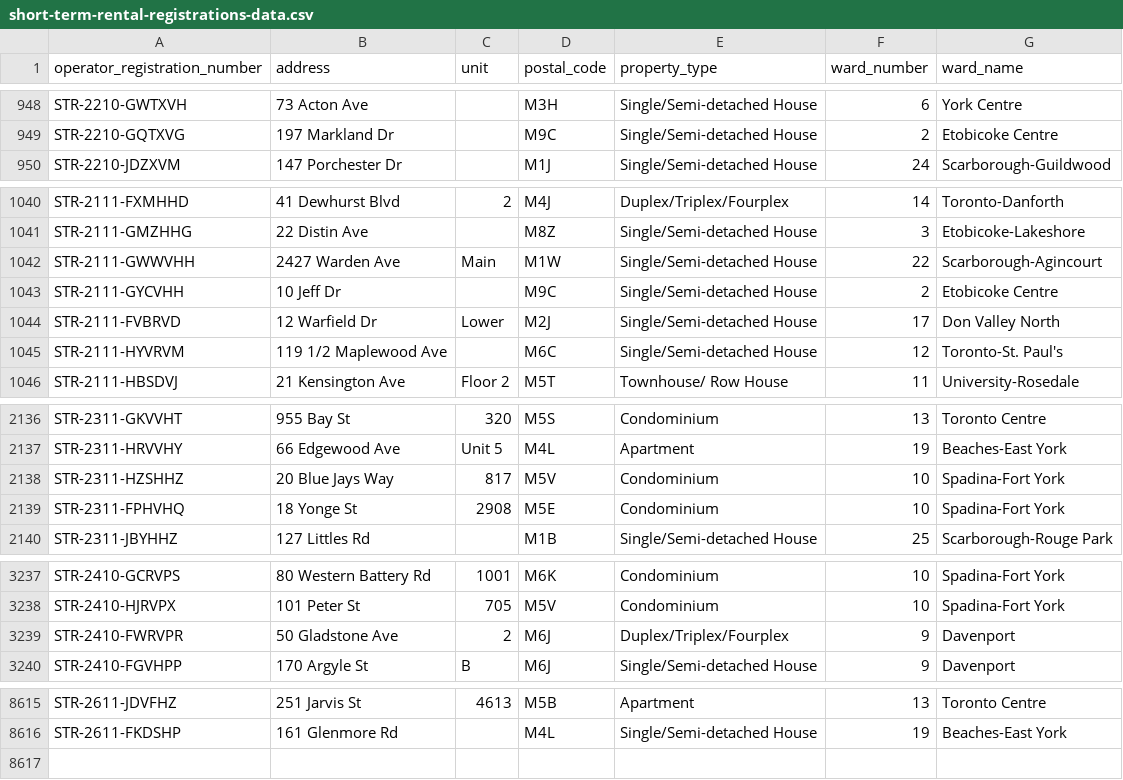
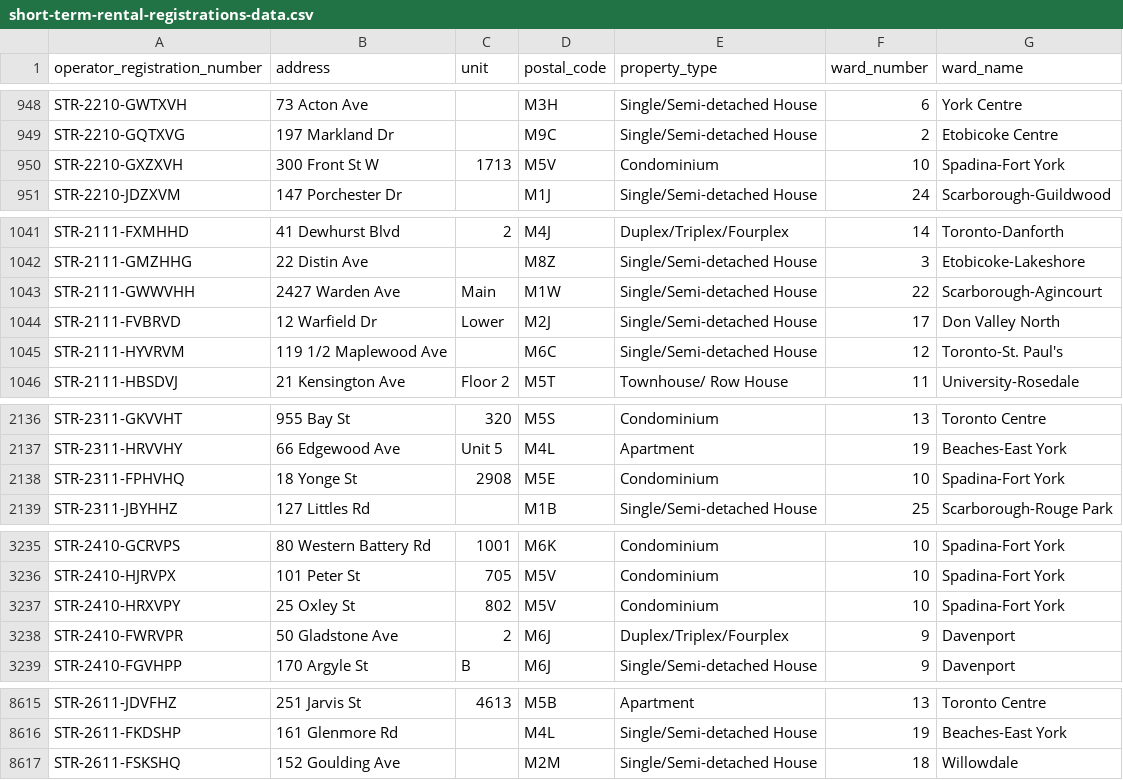
Before and after one commit to RamVasuthevan/city-of-toronto-short-term-rentals-registration, a CSV file: short-term-rental-registrations-data.csv, drawn as a sheet; only a part is shown, gaps mark what is left out; removed rows and columns are numbered as before the commit, all else as after; the diff covers the shown part only; the diff names each change by its address in the sheet, - before the commit and + after, or states it on an @@ line.

```diff
--- a/short-term-rental-registrations-data.csv
+++ b/short-term-rental-registrations-data.csv
+row 950: STR-2210-GXZXVH | 300 Front St W | 1713 | M5V | Condominium | 10 | Spadina-Fort York
-row 1043: STR-2111-GYCVHH | 10 Jeff Dr |  | M9C | Single/Semi-detached House | 2 | Etobicoke Centre
-row 2138: STR-2311-HZSHHZ | 20 Blue Jays Way | 817 | M5V | Condominium | 10 | Spadina-Fort York
+row 3237: STR-2410-HRXVPY | 25 Oxley St | 802 | M5V | Condominium | 10 | Spadina-Fort York
+row 8617: STR-2611-FSKSHQ | 152 Goulding Ave |  | M2M | Single/Semi-detached House | 18 | Willowdale
```
Also changed, not shown: 8 moved rows elsewhere in this file.
